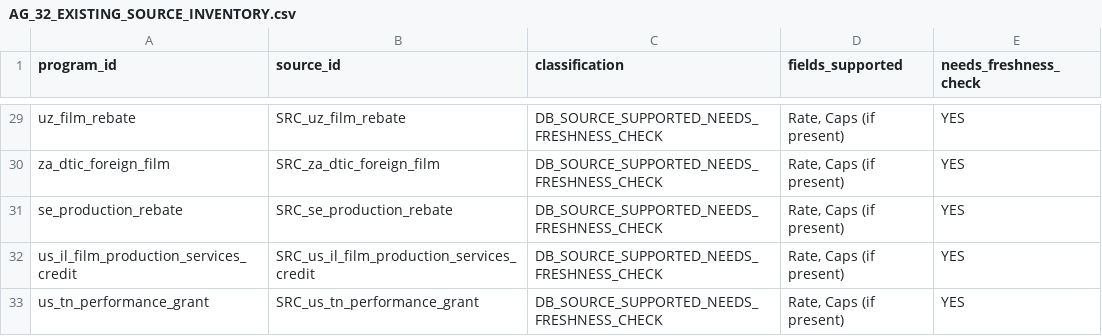
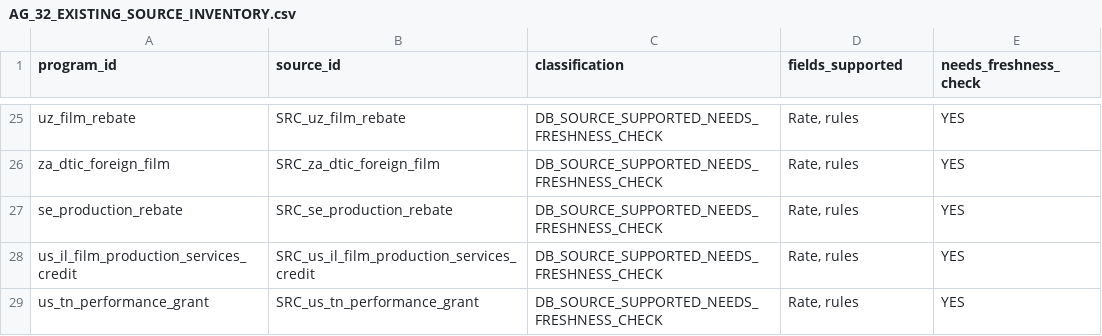
Before and after one commit to surajgohill-oss/Frametax, a CSV file: docs/validation/AG_32_EXISTING_SOURCE_INVENTORY.csv, drawn as a sheet; only a part is shown, gaps mark what is left out; addresses are those after the commit; the diff covers the shown part only; the diff names each change by its address in the sheet, - before the commit and + after, or states it on an @@ line.

```diff
--- a/docs/validation/AG_32_EXISTING_SOURCE_INVENTORY.csv
+++ b/docs/validation/AG_32_EXISTING_SOURCE_INVENTORY.csv
-D25:D29 (fields_supported): Rate, Caps (if present)
+D25:D29 (fields_supported): Rate, rules
```
Also changed, not shown: 4 removed rows and 23 edited cells elsewhere in this file, docs/validation/AG_32_DATABASE_RECONCILIATION.csv, docs/validation/AG_32_FINAL_PROGRAM_RESEARCH.csv, 5 other files.
